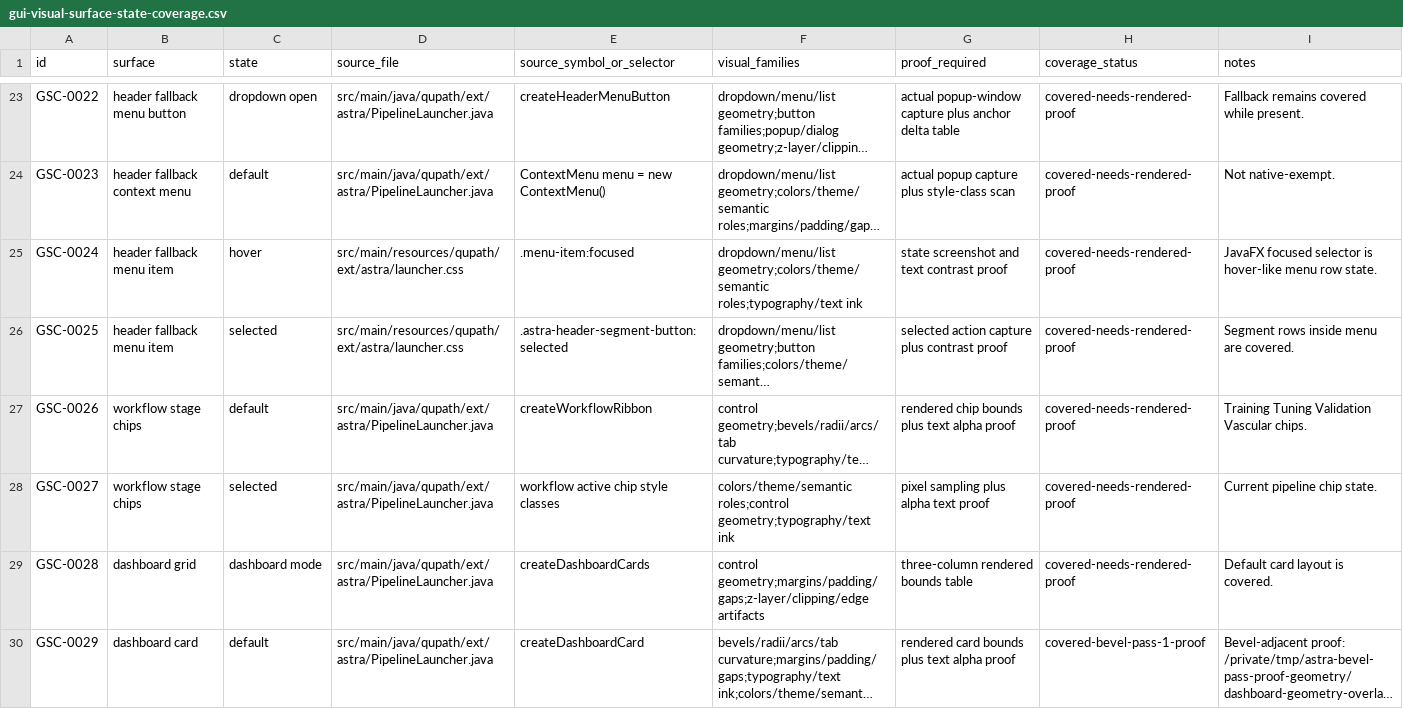
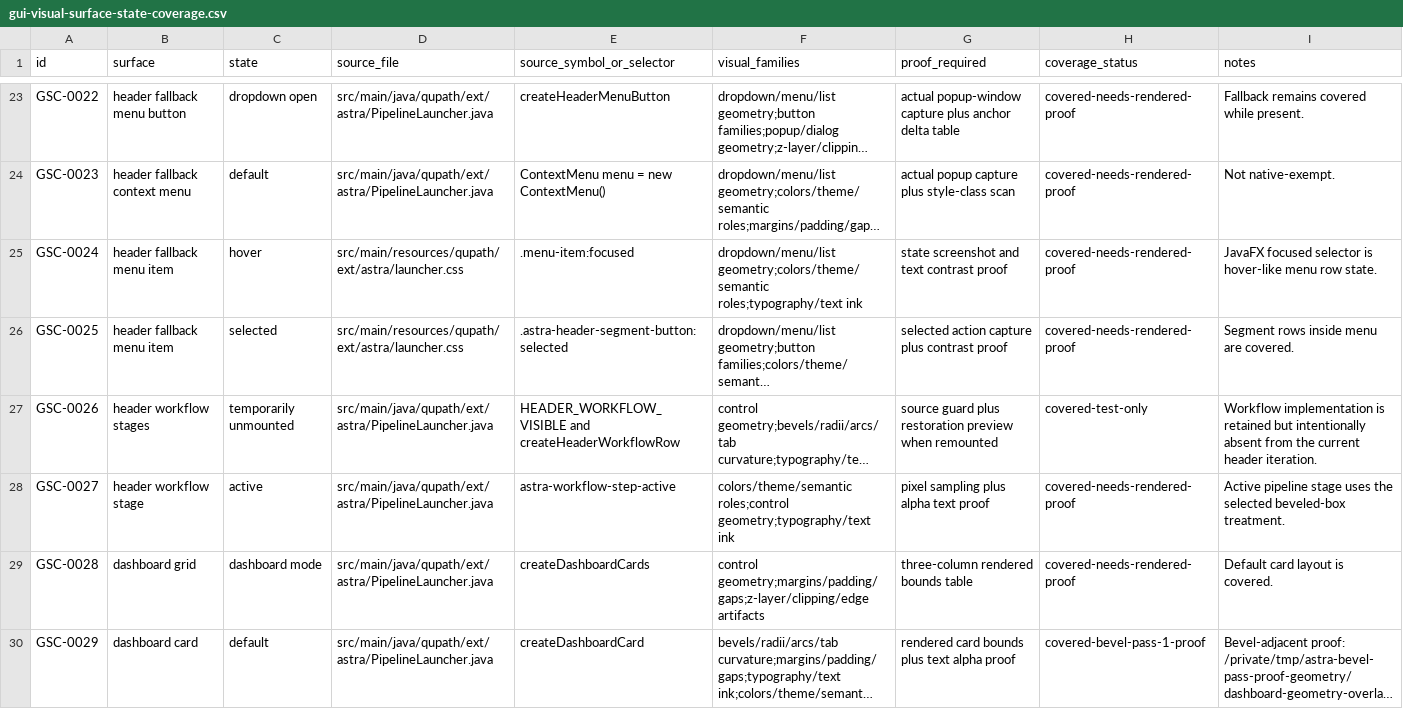
Before and after one commit to jdsuh28/qupath-extension-cellpose-astra, a CSV file: docs/gui-visual-surface-state-coverage.csv, drawn as a sheet; only a part is shown, gaps mark what is left out; long unchanged cells end in …; the diff names each change by its address in the sheet, - before the commit and + after, or states it on an @@ line.

Commit message:
Consolidate launcher dashboard and workflow builder GUI

```diff
--- a/docs/gui-visual-surface-state-coverage.csv
+++ b/docs/gui-visual-surface-state-coverage.csv
-B27 (surface): workflow stage chips
+B27 (surface): header workflow stages
-C27 (state): default
+C27 (state): temporarily unmounted
-E27 (source_symbol_or_selector): createWorkflowRibbon
+E27 (source_symbol_or_selector): HEADER_WORKFLOW_VISIBLE and createHeaderWorkflowRow
-G27 (proof_required): rendered chip bounds plus text alpha proof
+G27 (proof_required): source guard plus restoration preview when remounted
-H27 (coverage_status): covered-needs-rendered-proof
+H27 (coverage_status): covered-test-only
-I27 (notes): Training Tuning Validation Vascular chips.
+I27 (notes): Workflow implementation is retained but intentionally absent from the current header iteration.
-B28 (surface): workflow stage chips
+B28 (surface): header workflow stage
-C28 (state): selected
+C28 (state): active
-E28 (source_symbol_or_selector): workflow active chip style classes
+E28 (source_symbol_or_selector): astra-workflow-step-active
-I28 (notes): Current pipeline chip state.
+I28 (notes): Active pipeline stage uses the selected beveled-box treatment.
```
Also changed, not shown: docs/gui-visual-token-inventory.csv, 18 other files.
